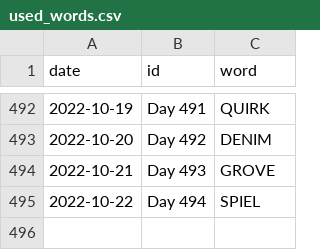
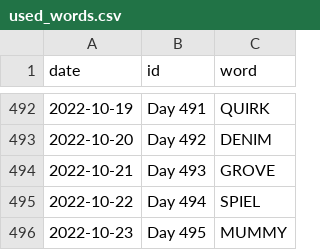
Before and after one commit to JacobLeeBrown/HackerRanks_Python, a CSV file: hackerranks/wordle/used_words.csv, drawn as a sheet; only a part is shown, gaps mark what is left out.

Commit message:
Another day, another Wordle

```diff
--- a/hackerranks/wordle/used_words.csv
+++ b/hackerranks/wordle/used_words.csv
@@ -495 +495,2 @@ date,id,word
 2022-10-22,Day 494,SPIEL
+2022-10-23,Day 495,MUMMY
```
Also changed, not shown: 2 other files.
